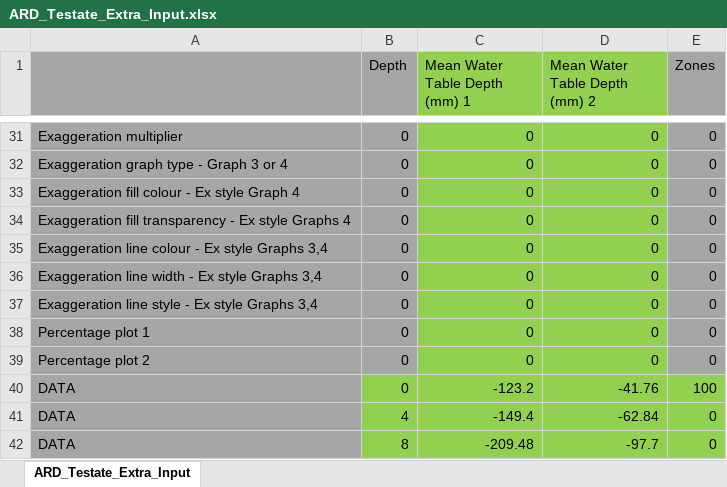
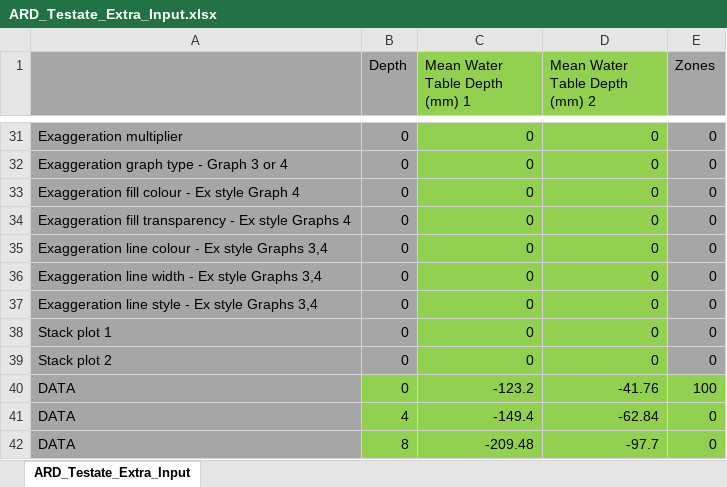
Before and after one commit to ANTB25/P4-PYTHON-PALAEO-PLOTTING-PROGRAM, an Excel workbook: ARD_Testate_Extra_Input.xlsx, sheet ARD_Testate_Extra_Input, drawn as a sheet; only a part is shown, gaps mark what is left out; values as stored, in another font and other column widths than the file's, no borders; the diff names each change by its address in the sheet, - before the commit and + after, or states it on an @@ line.

```diff
--- a/ARD_Testate_Extra_Input.xlsx (sheet ARD_Testate_Extra_Input)
+++ b/ARD_Testate_Extra_Input.xlsx (sheet ARD_Testate_Extra_Input)
-A38: Percentage plot 1
+A38: Stack plot 1
-A39: Percentage plot 2
+A39: Stack plot 2
```
Also changed, not shown: ARD_Testate_Input.xlsx, ARD_Testate_Parameter.xlsx, 23 other files.
